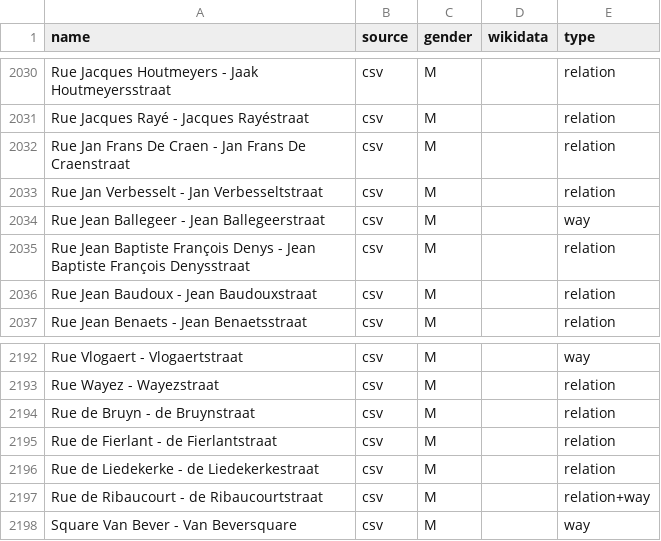
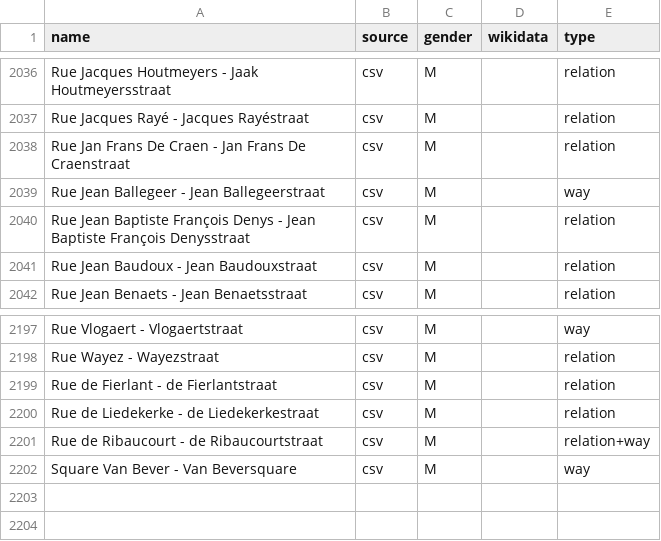
Before and after one commit to EqualStreetNames/equalstreetnames-brussels, a CSV file: data/gender.csv, drawn as a sheet; only a part is shown, gaps mark what is left out; the diff covers the shown part only.

```diff
--- a/data/gender.csv
+++ b/data/gender.csv
@@ -2032,3 +2038,2 @@ name,source,gender,wikidata,type
 "Rue Jan Frans De Craen - Jan Frans De Craenstraat",csv,M,,relation
-"Rue Jan Verbesselt - Jan Verbesseltstraat",csv,M,,relation
 "Rue Jean Ballegeer - Jean Ballegeerstraat",csv,M,,way
@@ -2193,3 +2198,2 @@ name,source,gender,wikidata,type
 "Rue Wayez - Wayezstraat",csv,M,,relation
-"Rue de Bruyn - de Bruynstraat",csv,M,,relation
 "Rue de Fierlant - de Fierlantstraat",csv,M,,relation
```
Also changed, not shown: 8 added rows and 2 removed rows elsewhere in this file, data/other.csv, 4 other files.
